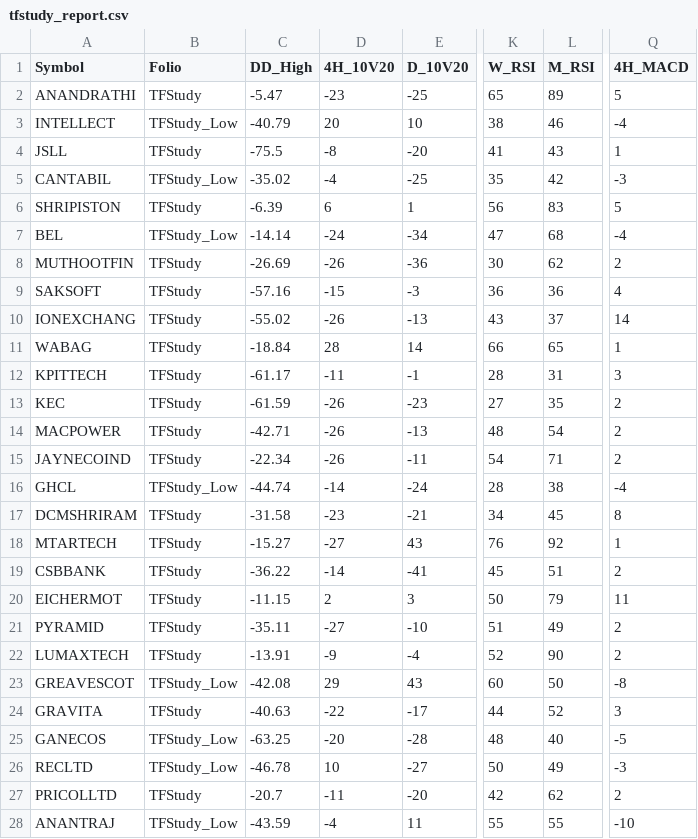
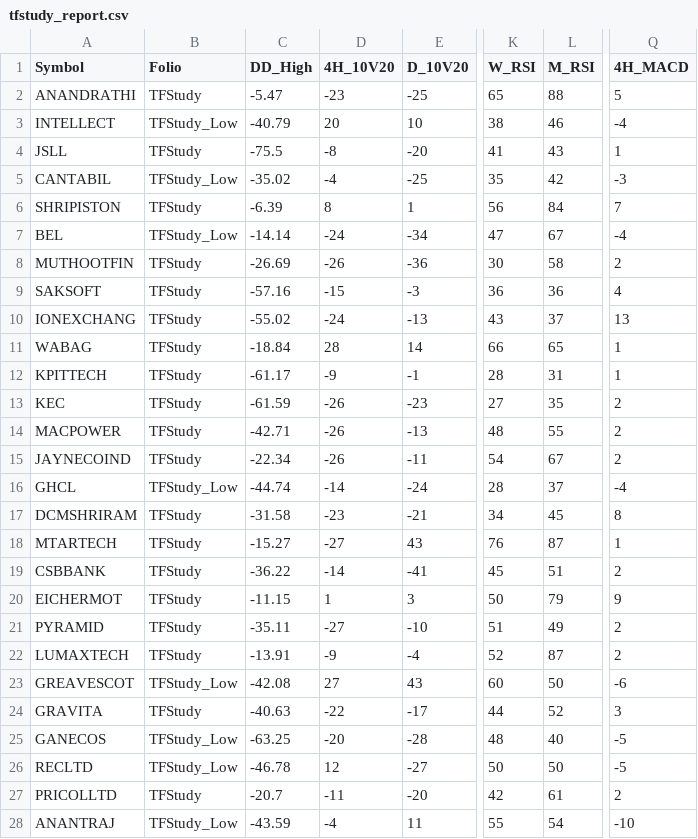
Before and after one commit to aypaninv/market-dashboard, a CSV file: tfstudy_report.csv, drawn as a sheet; only a part is shown, gaps mark what is left out; the diff covers the shown part only; the diff names each change by its address in the sheet, - before the commit and + after, or states it on an @@ line.

```diff
--- a/tfstudy_report.csv
+++ b/tfstudy_report.csv
-L2 (M_RSI): 89
+L2 (M_RSI): 88
-D6 (4H_10V20): 6
+D6 (4H_10V20): 8
-L6 (M_RSI): 83
+L6 (M_RSI): 84
-Q6 (4H_MACD): 5
+Q6 (4H_MACD): 7
-L7 (M_RSI): 68
+L7 (M_RSI): 67
-L8 (M_RSI): 62
+L8 (M_RSI): 58
-D10 (4H_10V20): -26
+D10 (4H_10V20): -24
-Q10 (4H_MACD): 14
+Q10 (4H_MACD): 13
-D12 (4H_10V20): -11
+D12 (4H_10V20): -9
-Q12 (4H_MACD): 3
+Q12 (4H_MACD): 1
-L14 (M_RSI): 54
+L14 (M_RSI): 55
-L15 (M_RSI): 71
+L15 (M_RSI): 67
-L16 (M_RSI): 38
+L16 (M_RSI): 37
-L18 (M_RSI): 92
+L18 (M_RSI): 87
-D20 (4H_10V20): 2
+D20 (4H_10V20): 1
-Q20 (4H_MACD): 11
+Q20 (4H_MACD): 9
-L22 (M_RSI): 90
+L22 (M_RSI): 87
-D23 (4H_10V20): 29
+D23 (4H_10V20): 27
-Q23 (4H_MACD): -8
+Q23 (4H_MACD): -6
-D26 (4H_10V20): 10
+D26 (4H_10V20): 12
-L26 (M_RSI): 49
+L26 (M_RSI): 50
-Q26 (4H_MACD): -3
+Q26 (4H_MACD): -5
-L27 (M_RSI): 62
+L27 (M_RSI): 61
-L28 (M_RSI): 55
+L28 (M_RSI): 54
```
Also changed, not shown: 45 edited cells elsewhere in this file, portfolio_report.csv, tfcore_report.csv, 3 other files.
